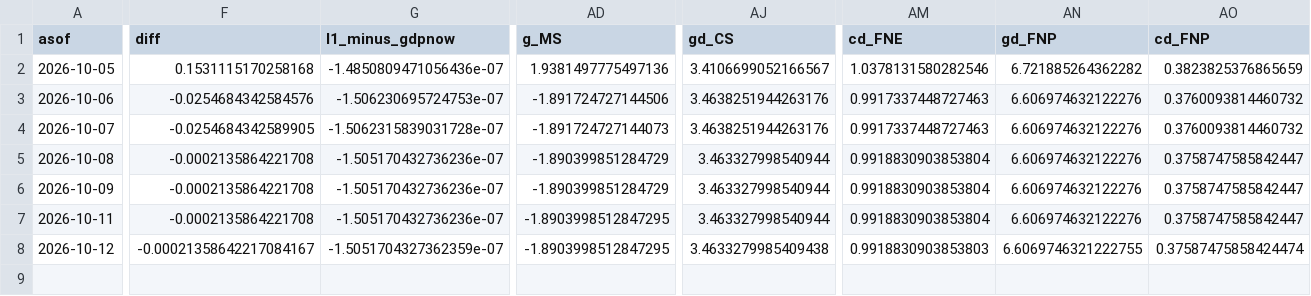
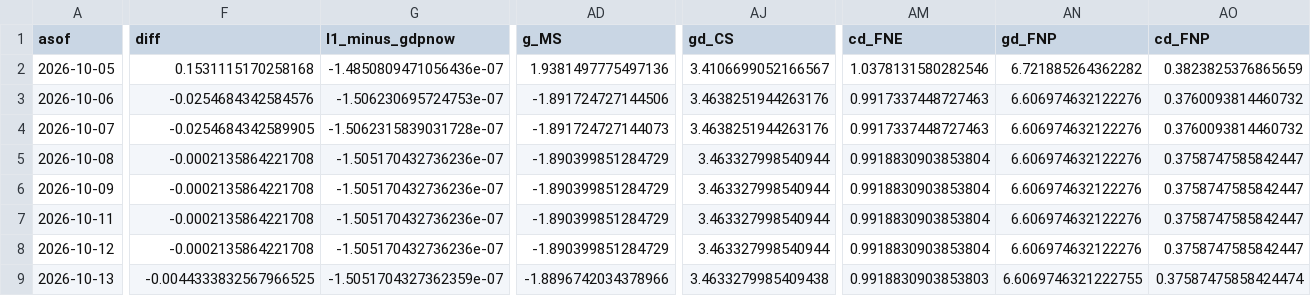
Before and after one commit to michaeltkiley/gdpnow-replication, a CSV file: docs/data/history.csv, drawn as a sheet; only a part is shown, gaps mark what is left out; rows hold the shown columns only; the diff covers the shown part only; the diff names each change by its address in the sheet, - before the commit and + after, or states it on an @@ line.

```diff
--- a/docs/data/history.csv
+++ b/docs/data/history.csv
-AD7:AD8 (g_MS): -1.8903998512847295
+AD7:AD8 (g_MS): -1.890399851284729
-F8 (diff): -0.00021358642217084167
+F8 (diff): -0.0002135864221708
-G8 (l1_minus_gdpnow): -1.5051704327362359e-07
+G8 (l1_minus_gdpnow): -1.505170432736236e-07
-AJ8 (gd_CS): 3.4633279985409438
+AJ8 (gd_CS): 3.463327998540944
-AM8 (cd_FNE): 0.9918830903853803
+AM8 (cd_FNE): 0.9918830903853804
-AN8 (gd_FNP): 6.6069746321222755
+AN8 (gd_FNP): 6.606974632122276
-AO8 (cd_FNP): 0.37587475858424474
+AO8 (cd_FNP): 0.3758747585842447
+row 9: 2026-10-13 | -0.0044333832567966525 | -1.5051704327362359e-07 | -1.8896742034378966 | 3.4633279985409438 | 0.9918830903853803 | 6.6069746321222755 | 0.37587475858424474
```
Also changed, not shown: 6 edited cells elsewhere in this file, docs/data/next/history.csv, 4 other files.
